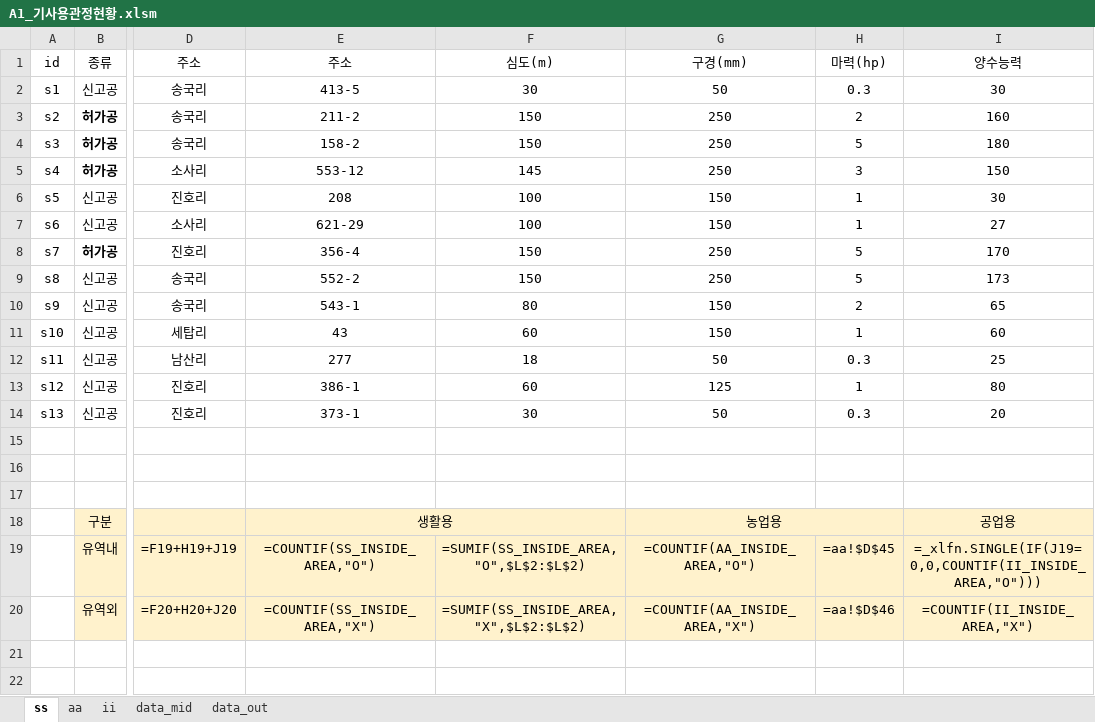
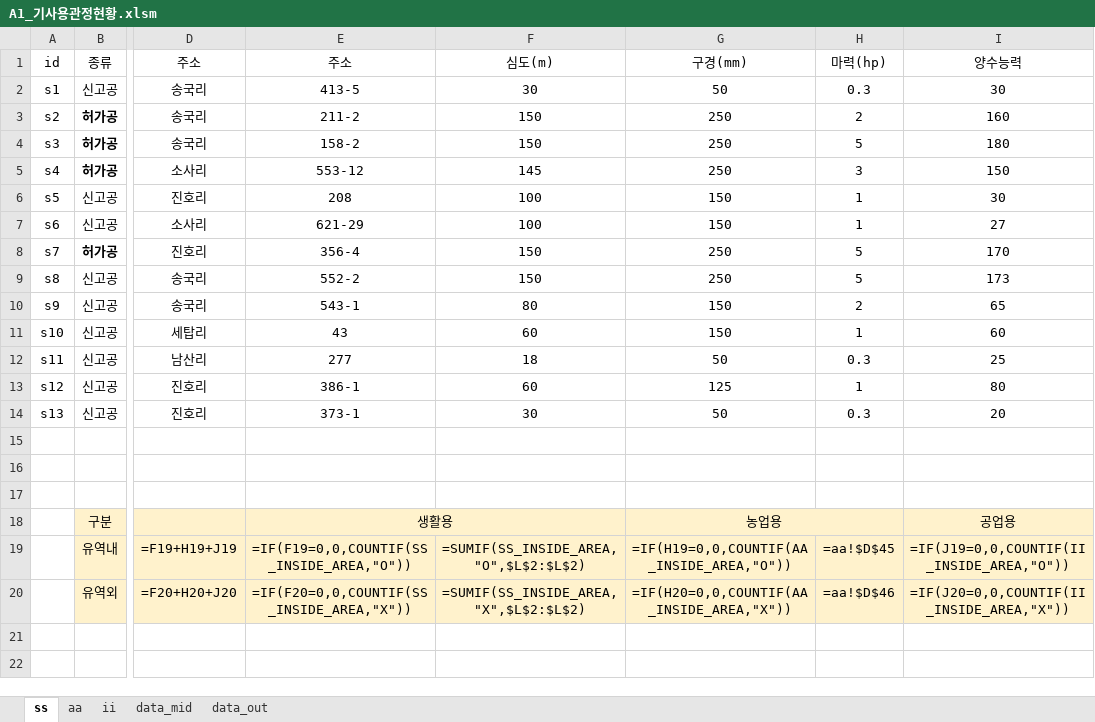
Before and after one commit to ihanseol/02_Excel2, an Excel workbook: 01_Acquifer Pumping Test/03_기사용관정/A1_기사용관정현황.xlsm, sheet ss, drawn as a sheet; only a part is shown, gaps mark what is left out; values as stored, in another font and other column widths than the file's, no borders; formulas are shown in place of their values; charts and pictures not drawn; the diff names each change by its address in the sheet, - before the commit and + after, or states it on an @@ line.

Commit message:
add

```diff
--- a/01_Acquifer Pumping Test/03_기사용관정/A1_기사용관정현황.xlsm (sheet ss)
+++ b/01_Acquifer Pumping Test/03_기사용관정/A1_기사용관정현황.xlsm (sheet ss)
-E19 (주소): =COUNTIF(SS_INSIDE_AREA,"O")
+E19 (주소): =IF(F19=0,0,COUNTIF(SS_INSIDE_AREA,"O"))
-G19 (구경(mm)): =COUNTIF(AA_INSIDE_AREA,"O")
+G19 (구경(mm)): =IF(H19=0,0,COUNTIF(AA_INSIDE_AREA,"O"))
-I19 (양수능력): =_xlfn.SINGLE(IF(J19=0,0,COUNTIF(II_INSIDE_AREA,"O")))
+I19 (양수능력): =IF(J19=0,0,COUNTIF(II_INSIDE_AREA,"O"))
-E20 (주소): =COUNTIF(SS_INSIDE_AREA,"X")
+E20 (주소): =IF(F20=0,0,COUNTIF(SS_INSIDE_AREA,"X"))
-G20 (구경(mm)): =COUNTIF(AA_INSIDE_AREA,"X")
+G20 (구경(mm)): =IF(H20=0,0,COUNTIF(AA_INSIDE_AREA,"X"))
-I20 (양수능력): =COUNTIF(II_INSIDE_AREA,"X")
+I20 (양수능력): =IF(J20=0,0,COUNTIF(II_INSIDE_AREA,"X"))
```
Also changed, not shown: charts or pictures.
